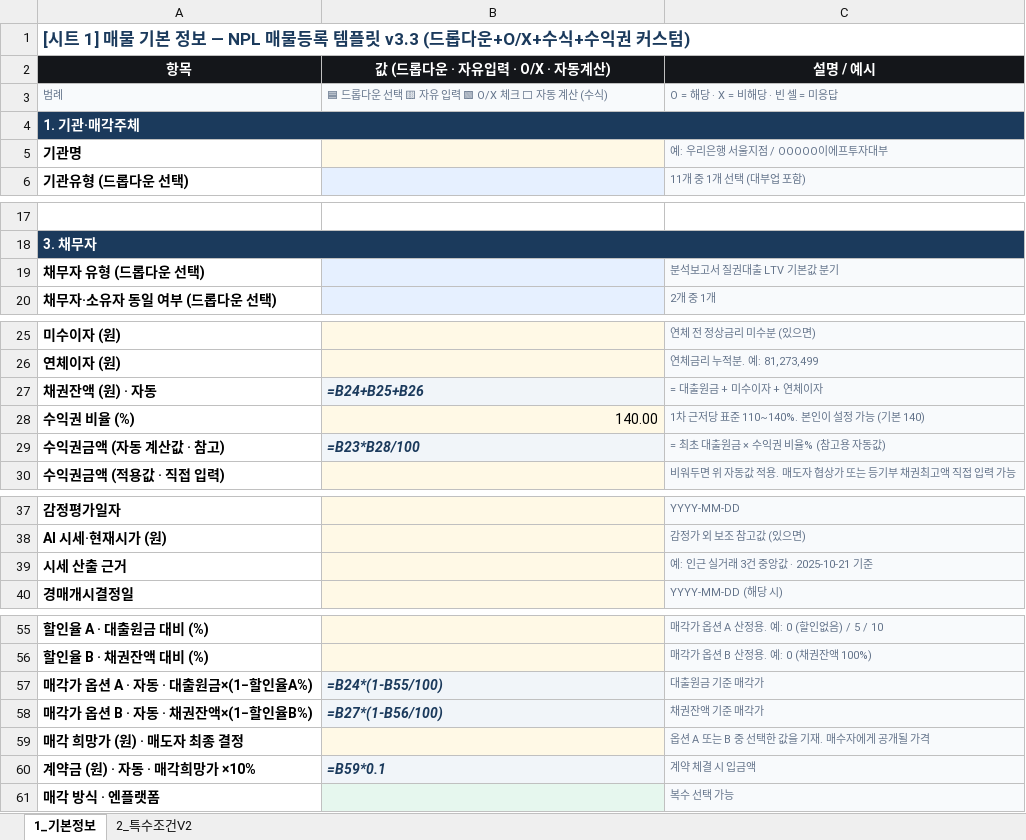
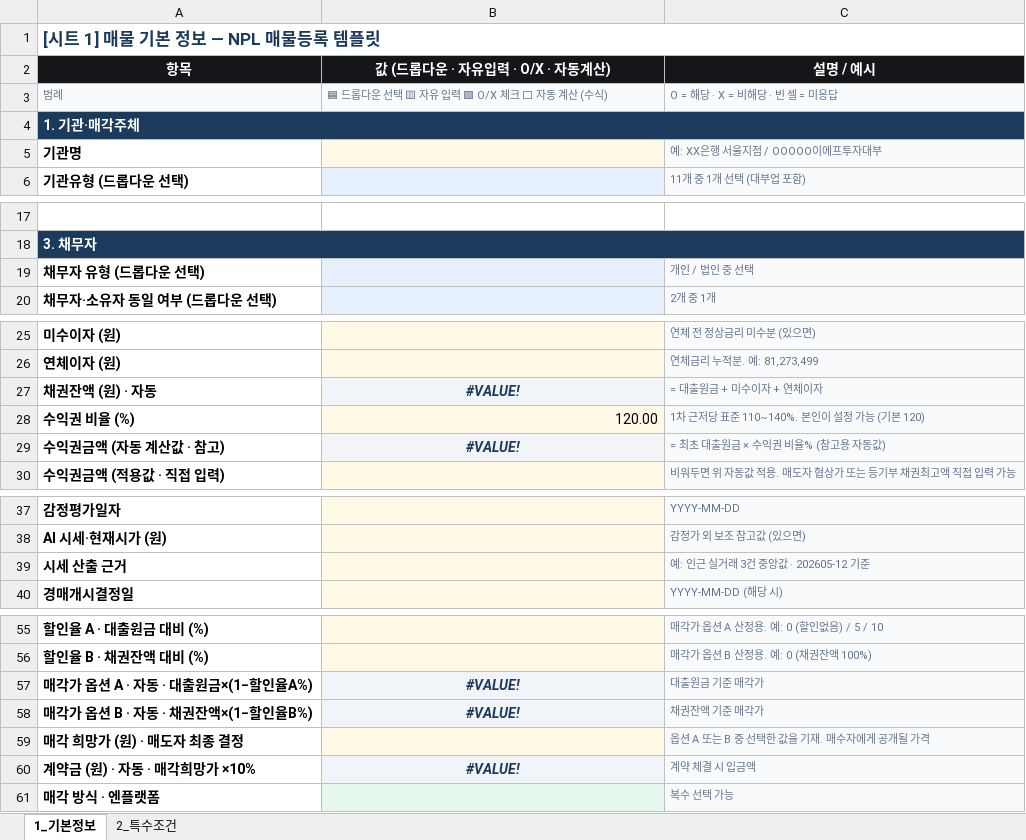
Before and after one commit to kihyuneric/nplatform, an Excel workbook: public/templates/NPLatform_매물등록_템플릿.xlsx, sheet 1_기본정보, drawn as a sheet; only a part is shown, gaps mark what is left out; values as stored, in another font and other column widths than the file's, no borders; formulas without a stored value are shown as written; the diff covers the shown part only; the diff names each change by its address in the sheet, - before the commit and + after, or states it on an @@ line.

```diff
--- a/public/templates/NPLatform_매물등록_템플릿.xlsx (sheet 1_기본정보)
+++ b/public/templates/NPLatform_매물등록_템플릿.xlsx (sheet 1_기본정보)
-sheet tab: 2_특수조건V2
+sheet tab: 2_특수조건
-A1 (항목): [시트 1] 매물 기본 정보 — NPL 매물등록 템플릿 v3.3 (드롭다운+O/X+수식+수익권 커스텀)
+A1 (항목): [시트 1] 매물 기본 정보 — NPL 매물등록 템플릿
-C5 (설명 / 예시): 예: 우리은행 서울지점 / OOOOO이에프투자대부
+C5 (설명 / 예시): 예: XX은행 서울지점 / OOOOO이에프투자대부
-C19 (설명 / 예시): 분석보고서 질권대출 LTV 기본값 분기
+C19 (설명 / 예시): 개인 / 법인 중 선택
-B27 (값 (드롭다운 · 자유입력 · O/X · 자동계산)): =B24+B25+B26
+B27 (값 (드롭다운 · 자유입력 · O/X · 자동계산)): #VALUE!
-B27 alignment: left
+B27 alignment: center
-B28 (값 (드롭다운 · 자유입력 · O/X · 자동계산)): 140.00
+B28 (값 (드롭다운 · 자유입력 · O/X · 자동계산)): 120.00
-C28 (설명 / 예시): 1차 근저당 표준 110~140%. 본인이 설정 가능 (기본 140)
+C28 (설명 / 예시): 1차 근저당 표준 110~140%. 본인이 설정 가능 (기본 120)
-B29 (값 (드롭다운 · 자유입력 · O/X · 자동계산)): =B23*B28/100
+B29 (값 (드롭다운 · 자유입력 · O/X · 자동계산)): #VALUE!
-B29 alignment: left
+B29 alignment: center
-C39 (설명 / 예시): 예: 인근 실거래 3건 중앙값 · 2025-10-21 기준
+C39 (설명 / 예시): 예: 인근 실거래 3건 중앙값 · 202605-12 기준
-B57 (값 (드롭다운 · 자유입력 · O/X · 자동계산)): =B24*(1-B55/100)
+B57 (값 (드롭다운 · 자유입력 · O/X · 자동계산)): #VALUE!
-B57:B58 alignment: left
+B57:B58 alignment: center
-B58 (값 (드롭다운 · 자유입력 · O/X · 자동계산)): =B27*(1-B56/100)
+B58 (값 (드롭다운 · 자유입력 · O/X · 자동계산)): #VALUE!
-B60 (값 (드롭다운 · 자유입력 · O/X · 자동계산)): =B59*0.1
+B60 (값 (드롭다운 · 자유입력 · O/X · 자동계산)): #VALUE!
-B60 alignment: left
+B60 alignment: center
```
Also changed, not shown: 1 edited cell elsewhere in this sheet, sheet 2_특수조건, 2 other files.
